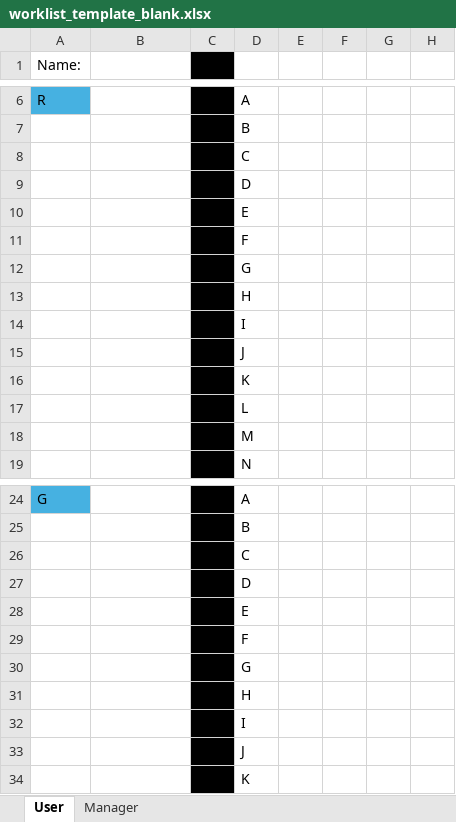
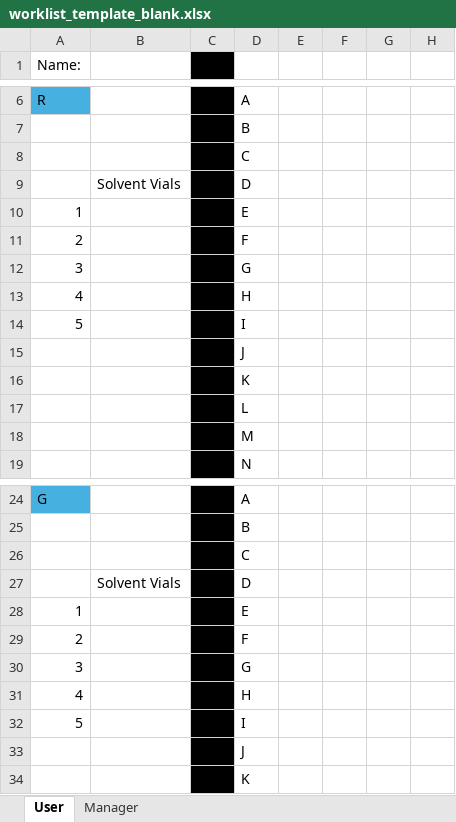
Before and after one commit to RTKlab-BYU/worklist_generation, an Excel workbook: metadata_capture/excel_utils/templates/worklist_template_blank.xlsx, sheet User, drawn as a sheet; only a part is shown, gaps mark what is left out; values as stored, in another font and other column widths than the file's, no borders; the diff covers the shown part only; the diff names each change by its address in the sheet, - before the commit and + after, or states it on an @@ line.

```diff
--- a/metadata_capture/excel_utils/templates/worklist_template_blank.xlsx (sheet User)
+++ b/metadata_capture/excel_utils/templates/worklist_template_blank.xlsx (sheet User)
-B9: (empty)
+B9: Solvent Vials
-A10 (Name:): (empty)
+A10 (Name:): 1
-A11 (Name:): (empty)
+A11 (Name:): 2
-A12 (Name:): (empty)
+A12 (Name:): 3
-A13 (Name:): (empty)
+A13 (Name:): 4
-A14 (Name:): (empty)
+A14 (Name:): 5
-B27: (empty)
+B27: Solvent Vials
-A28 (Name:): (empty)
+A28 (Name:): 1
-A29 (Name:): (empty)
+A29 (Name:): 2
-A30 (Name:): (empty)
+A30 (Name:): 3
-A31 (Name:): (empty)
+A31 (Name:): 4
-A32 (Name:): (empty)
+A32 (Name:): 5
```
Also changed, not shown: 18 added rows and 6 edited cells elsewhere in this sheet, sheet Manager, output/worklist_conditions_project_26.xlsx, 16 other files.
